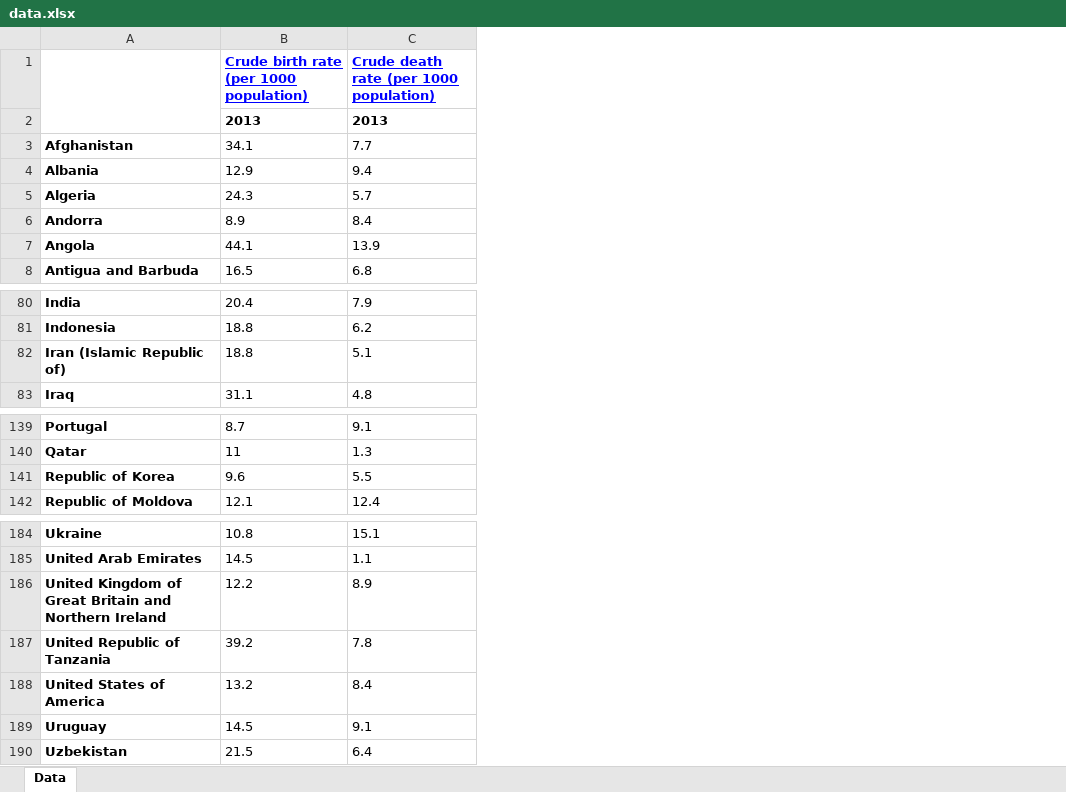
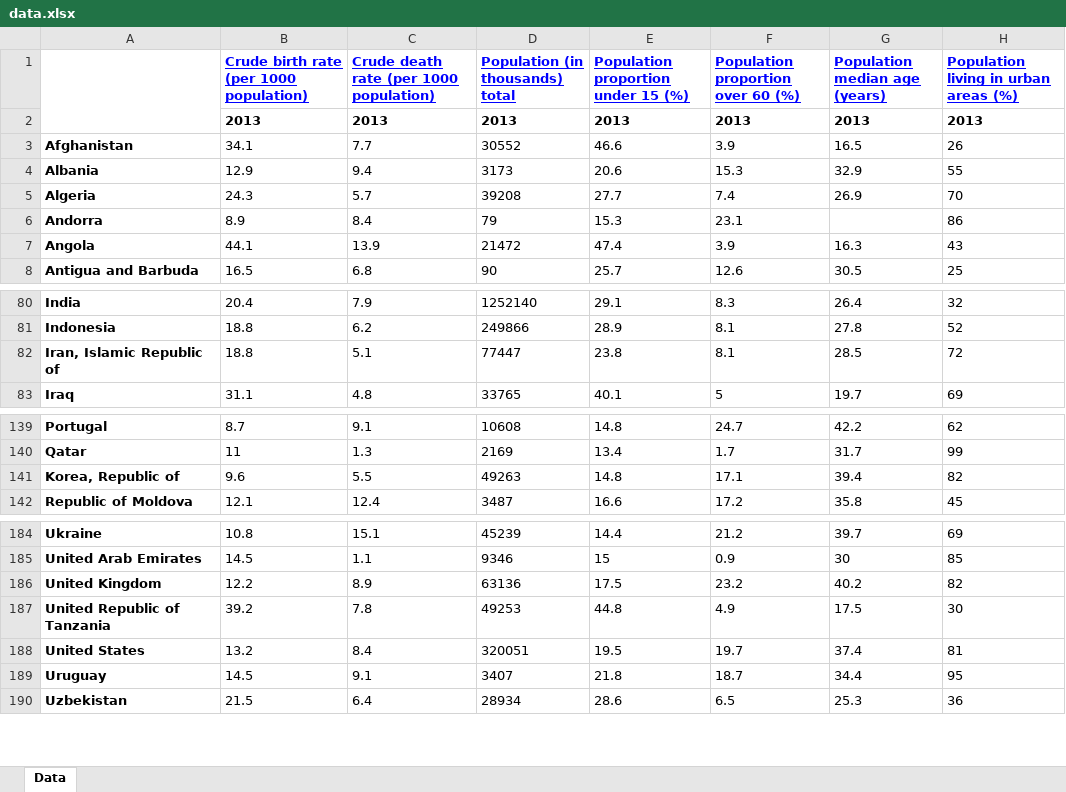
Before and after one commit to pbiecek/Eseje, an Excel workbook: GrammarOfGraphics/birth_death_rate/data.xlsx, sheet Data, drawn as a sheet; only a part is shown, gaps mark what is left out; values as stored, in another font and other column widths than the file's, no borders; the diff names each change by its address in the sheet, - before the commit and + after, or states it on an @@ line.

```diff
--- a/GrammarOfGraphics/birth_death_rate/data.xlsx (sheet Data)
+++ b/GrammarOfGraphics/birth_death_rate/data.xlsx (sheet Data)
+column D (Population (in thousands) total), rows 2-8: 2013 | 30552 | 3173 | 39208 | 79 | 21472 | 90; rows 80-83: 1252140 | 249866 | 77447 | 33765; rows 139-142: 10608 | 2169 | 49263 | 3487; rows 184-190: 45239 | 9346 | 63136 | 49253 | 320051 | 3407 | 28934
+column E, rows 1-8: Population proportion under 15 (%) | 2013 | 46.6 | 20.6 | 27.7 | 15.3 | 47.4 | 25.7; rows 80-83: 29.1 | 28.9 | 23.8 | 40.1; rows 139-142: 14.8 | 13.4 | 14.8 | 16.6; rows 184-190: 14.4 | 15 | 17.5 | 44.8 | 19.5 | 21.8 | 28.6
+column F, rows 1-8: Population proportion over 60 (%) | 2013 | 3.9 | 15.3 | 7.4 | 23.1 | 3.9 | 12.6; rows 80-83: 8.3 | 8.1 | 8.1 | 5; rows 139-142: 24.7 | 1.7 | 17.1 | 17.2; rows 184-190: 21.2 | 0.9 | 23.2 | 4.9 | 19.7 | 18.7 | 6.5
+column G (Population median age (years)), rows 2-8: 2013 | 16.5 | 32.9 | 26.9 |  | 16.3 | 30.5; rows 80-83: 26.4 | 27.8 | 28.5 | 19.7; rows 139-142: 42.2 | 31.7 | 39.4 | 35.8; rows 184-190: 39.7 | 30 | 40.2 | 17.5 | 37.4 | 34.4 | 25.3
+column H, rows 1-8: Population living in urban areas (%) | 2013 | 26 | 55 | 70 | 86 | 43 | 25; rows 80-83: 32 | 52 | 72 | 69; rows 139-142: 62 | 99 | 82 | 45; rows 184-190: 69 | 85 | 82 | 30 | 81 | 95 | 36
-A82: Iran (Islamic Republic of)
+A82: Iran, Islamic Republic of
-A141: Republic of Korea
+A141: Korea, Republic of
-A186: United Kingdom of Great Britain and Northern Ireland
+A186: United Kingdom
-A188: United States of America
+A188: United States
```
Also changed, not shown: 1 other file.
